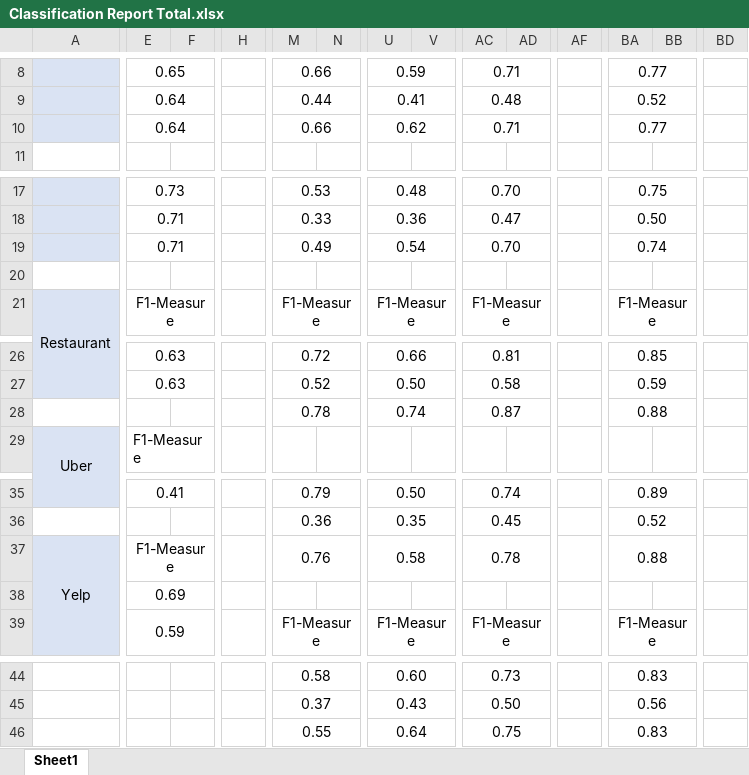
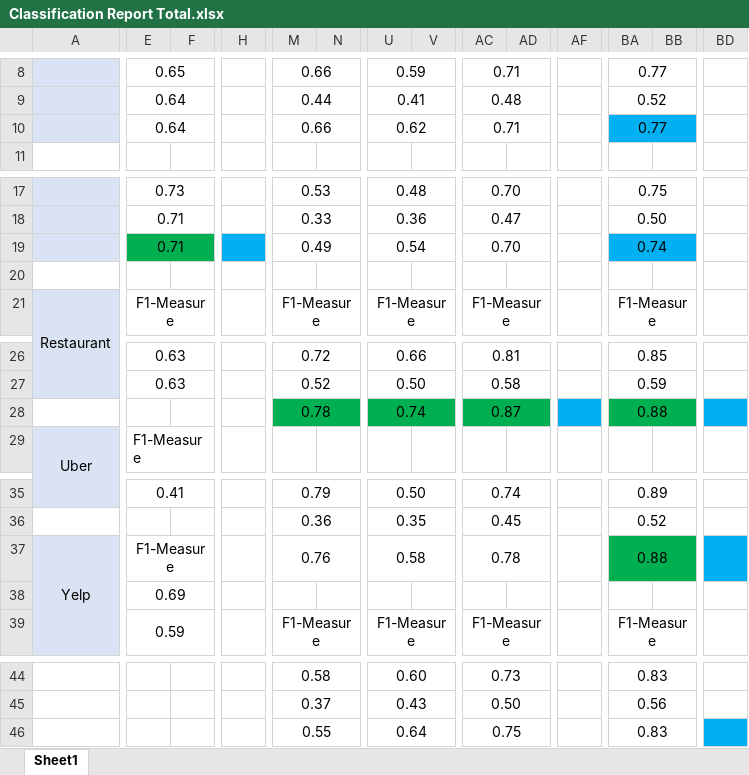
Before and after one commit to vungocdao/bachelorthesis, an Excel workbook: Datasets/Classification Report/Classification Report Total.xlsx, sheet Sheet1, drawn as a sheet; only a part is shown, gaps mark what is left out; values as stored, in another font and other column widths than the file's, no borders; the diff covers the shown part only; the diff names each change by its address in the sheet, - before the commit and + after, or states it on an @@ line.

```diff
--- a/Datasets/Classification Report/Classification Report Total.xlsx (sheet Sheet1)
+++ b/Datasets/Classification Report/Classification Report Total.xlsx (sheet Sheet1)
-BA10:BB10 fill: none
+BA10:BB10 fill: #00B0F0
-E19:F19 fill: none
+E19:F19 fill: #00B050
-H19 fill: none
+H19 fill: #00B0F0
-BA19:BB19 fill: none
+BA19:BB19 fill: #00B0F0
-M28:N28 fill: none
+M28:N28 fill: #00B050
-U28:V28 fill: none
+U28:V28 fill: #00B050
-AC28:AD28 fill: none
+AC28:AD28 fill: #00B050
-AF28 fill: none
+AF28 fill: #00B0F0
-BA28:BB28 fill: none
+BA28:BB28 fill: #00B050
-BD28 fill: none
+BD28 fill: #00B0F0
-BA37:BB37 fill: none
+BA37:BB37 fill: #00B050
-BD37 fill: none
+BD37 fill: #00B0F0
-BD46 fill: none
+BD46 fill: #00B0F0
```
Also changed, not shown: cell formats elsewhere in this sheet, Datasets/Annotated/Annotation Check Results/Annotation Check Calculation.xlsx, Datasets/Annotated/Polarity Check Results/Polarity Check Calculation.xlsx, 1 other file.
